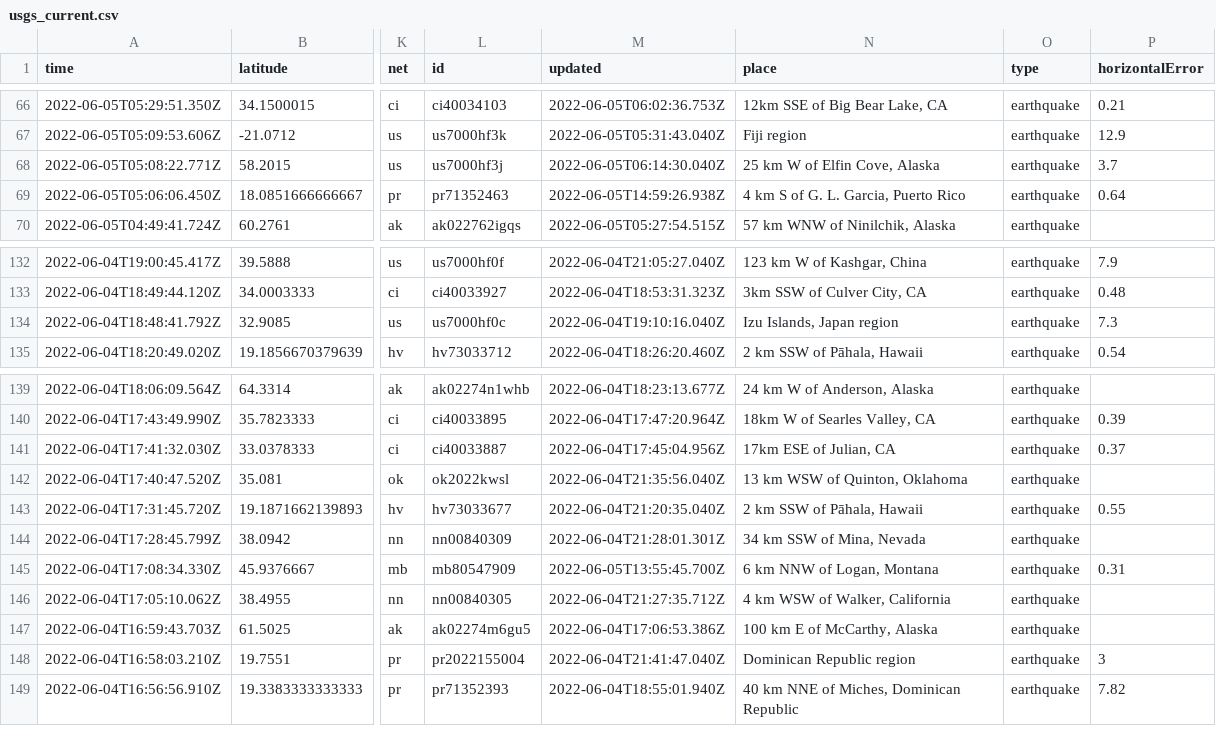
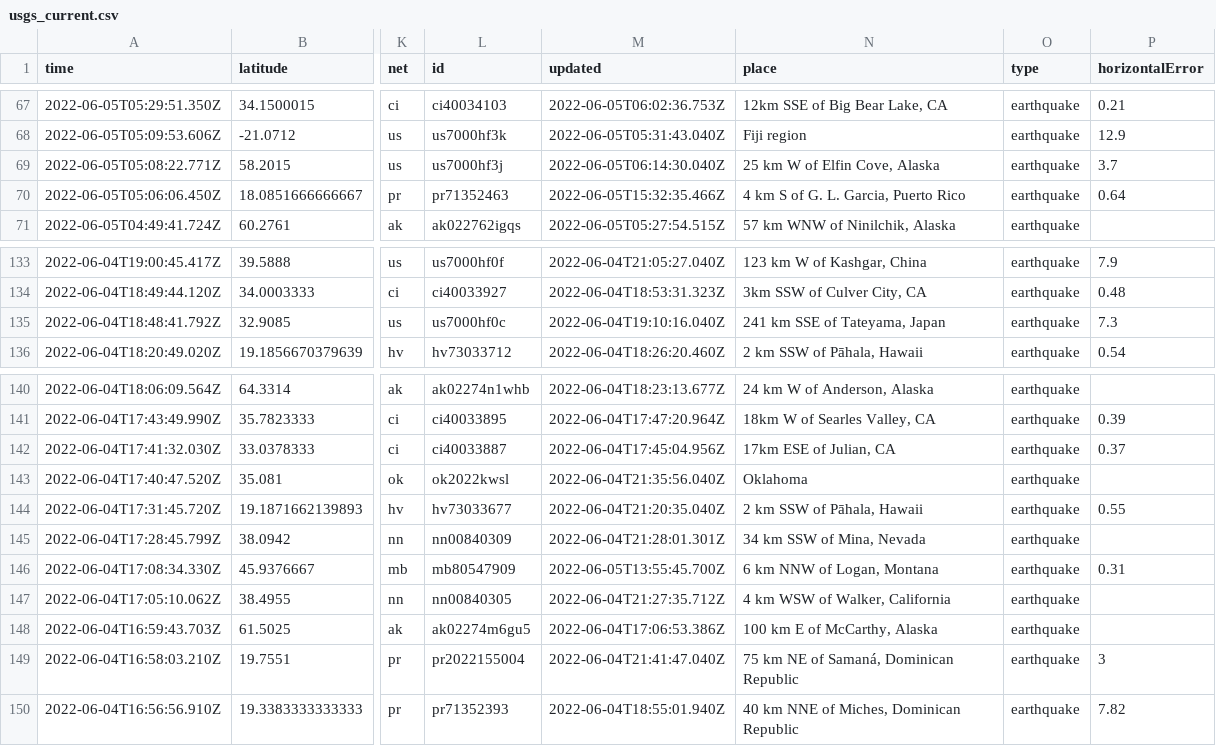
Before and after one commit to LauriNuoska/NICARharjoitus, a CSV file: usgs_current.csv, drawn as a sheet; only a part is shown, gaps mark what is left out; addresses are those after the commit; the diff covers the shown part only; the diff names each change by its address in the sheet, - before the commit and + after, or states it on an @@ line.

```diff
--- a/usgs_current.csv
+++ b/usgs_current.csv
-M70 (updated): 2022-06-05T14:59:26.938Z
+M70 (updated): 2022-06-05T15:32:35.466Z
-N135 (place): Izu Islands, Japan region
+N135 (place): 241 km SSE of Tateyama, Japan
-N143 (place): 13 km WSW of Quinton, Oklahoma
+N143 (place): Oklahoma
-N149 (place): Dominican Republic region
+N149 (place): 75 km NE of Samaná, Dominican Republic
```
Also changed, not shown: 1 added row, 3 removed rows and 5 edited cells elsewhere in this file.
